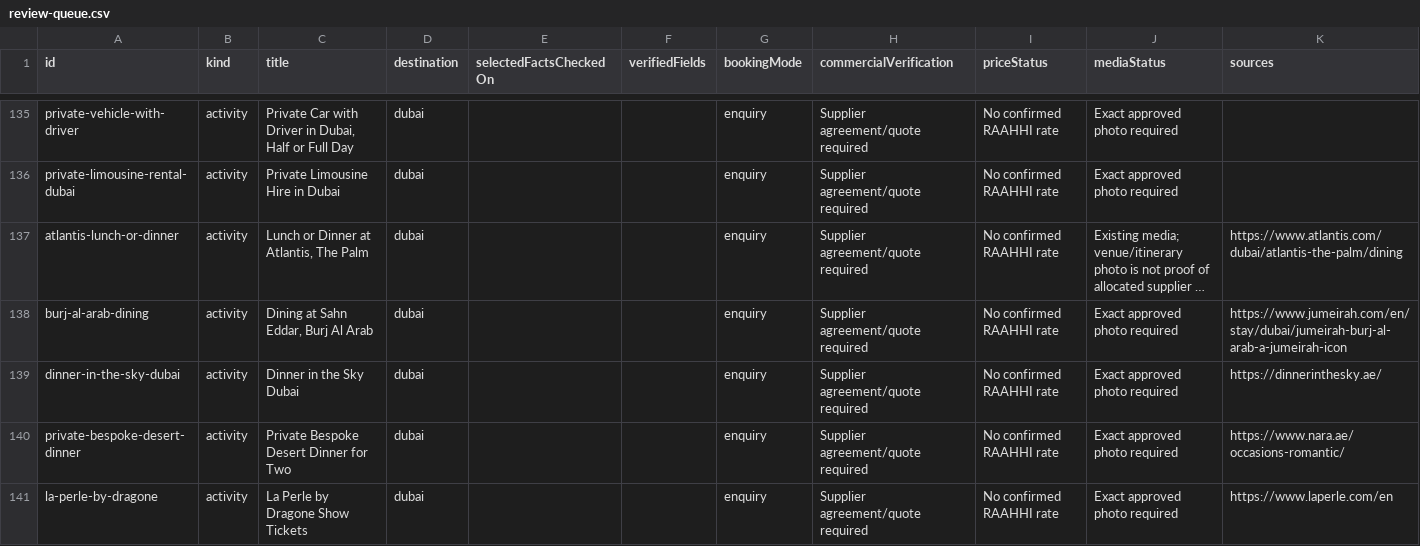
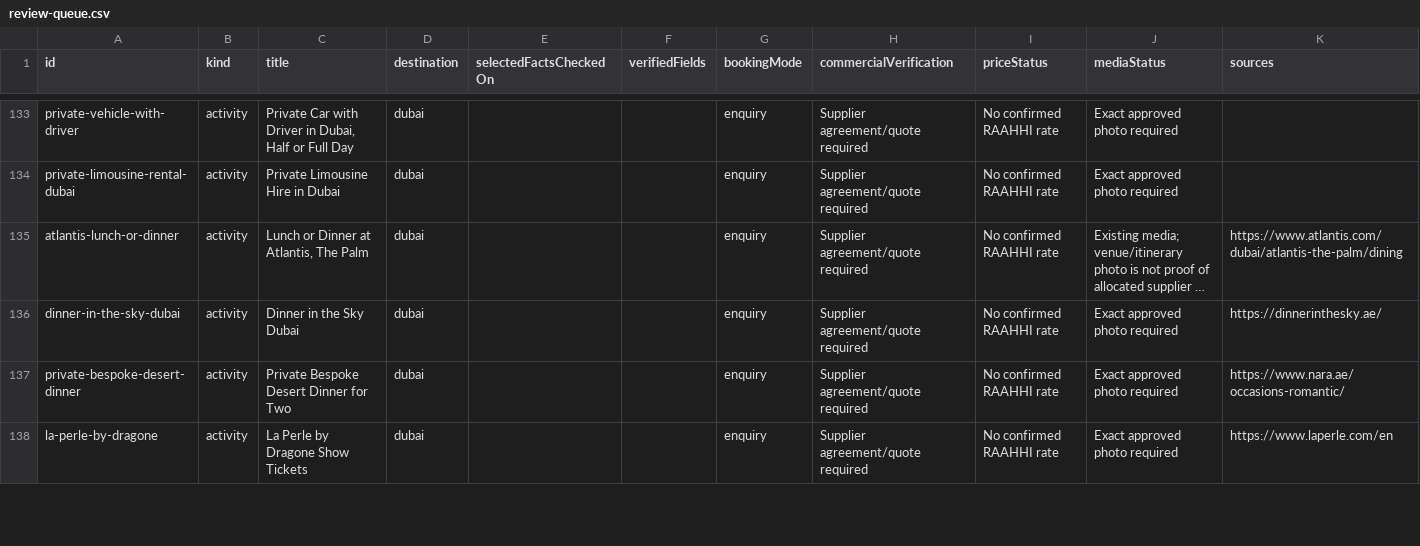
Before and after one commit to raahhi/raahhi.github.io, a CSV file: source/verification/review-queue.csv, drawn as a sheet; only a part is shown, gaps mark what is left out; long unchanged cells end in …; the diff covers the shown part only; the diff names each change by its address in the sheet, - before the commit and + after, or states it on an @@ line.

```diff
--- a/source/verification/review-queue.csv
+++ b/source/verification/review-queue.csv
-row 138: burj-al-arab-dining | activity | Dining at Sahn Eddar, Burj Al Arab | dubai |  |  | enquiry | Supplier agreement/quote required | No confirmed RAAHHI rate | Exact approved photo required | https://www.jumeirah.com/en/stay/dubai/jumeirah-burj-al-arab-a-jumeirah-icon
```
Also changed, not shown: 5 removed rows elsewhere in this file, source/media/representative-photo-followups.csv, 4 other files.
